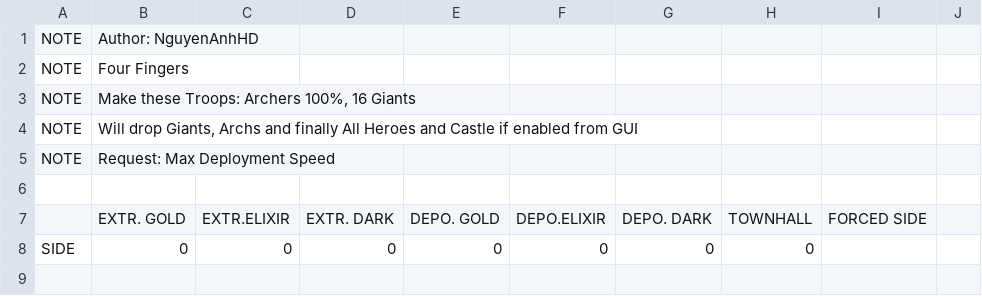
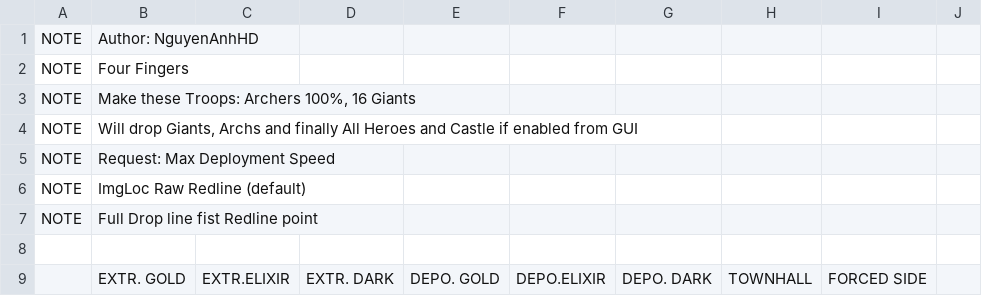
Before and after one commit to Riya9997861/MyBot.Run-DocOC-MOD, a CSV file: CSV/Attack/Classic 4F (16 Giant 100% Arc).csv, drawn as a sheet; only a part is shown; the shorter side is filled out with more unchanged rows.

Commit message:
Add csv Attacks Script

```diff
--- a/CSV/Attack/Classic 4F (16 Giant 100% Arc).csv
+++ b/CSV/Attack/Classic 4F (16 Giant 100% Arc).csv
@@ -5,2 +5,4 @@ NOTE  |Will drop Giants, Archs and finally All Heroes and Castle if enabled from
 NOTE  |Request: Max Deployment Speed
+NOTE  |ImgLoc Raw Redline (default)
+NOTE  |Full Drop line fist Redline point
 
```
Also changed, not shown: 7 other files.
